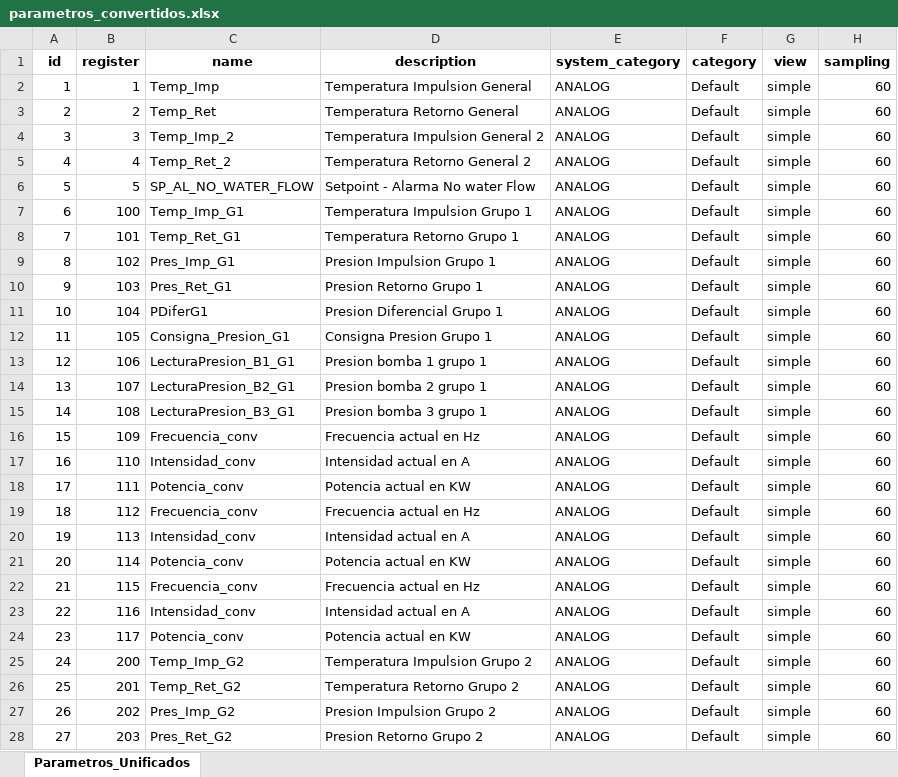
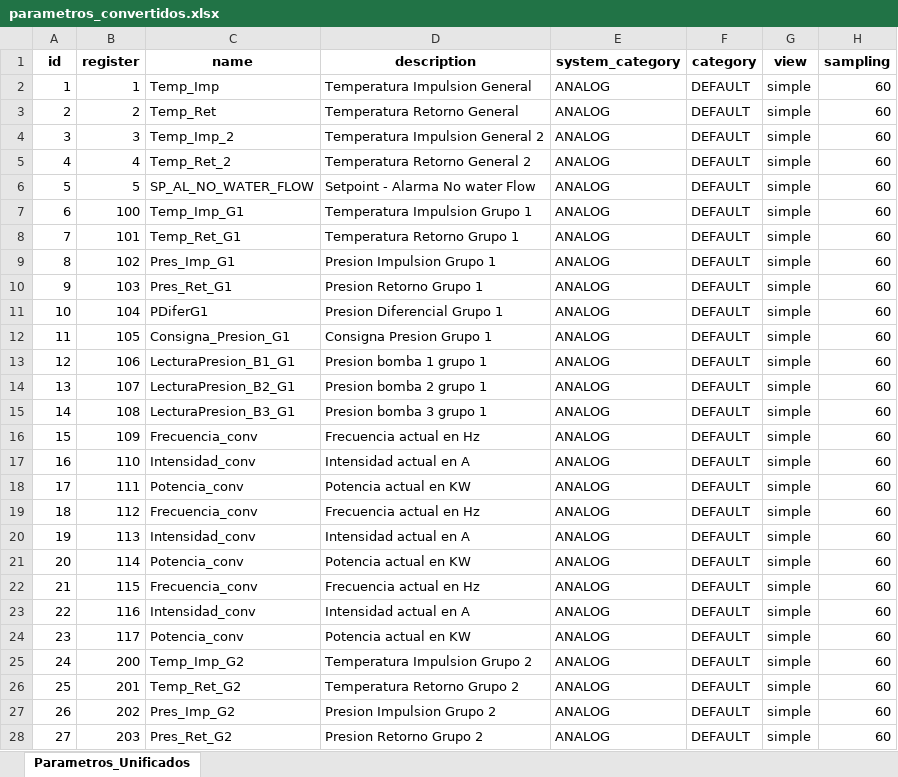
Before and after one commit to Samael312/1toolConverter, an Excel workbook: 1toolConverter_local/parametros_convertidos.xlsx, sheet Parametros_Unificados, drawn as a sheet; only a part is shown; values as stored, in another font and other column widths than the file's, no borders; the diff covers the shown part only; the diff names each change by its address in the sheet, - before the commit and + after, or states it on an @@ line.

```diff
--- a/1toolConverter_local/parametros_convertidos.xlsx (sheet Parametros_Unificados)
+++ b/1toolConverter_local/parametros_convertidos.xlsx (sheet Parametros_Unificados)
-F2:F28 (category): Default
+F2:F28 (category): DEFAULT
```
Also changed, not shown: 1109 edited cells elsewhere in this sheet, 2 other files.
